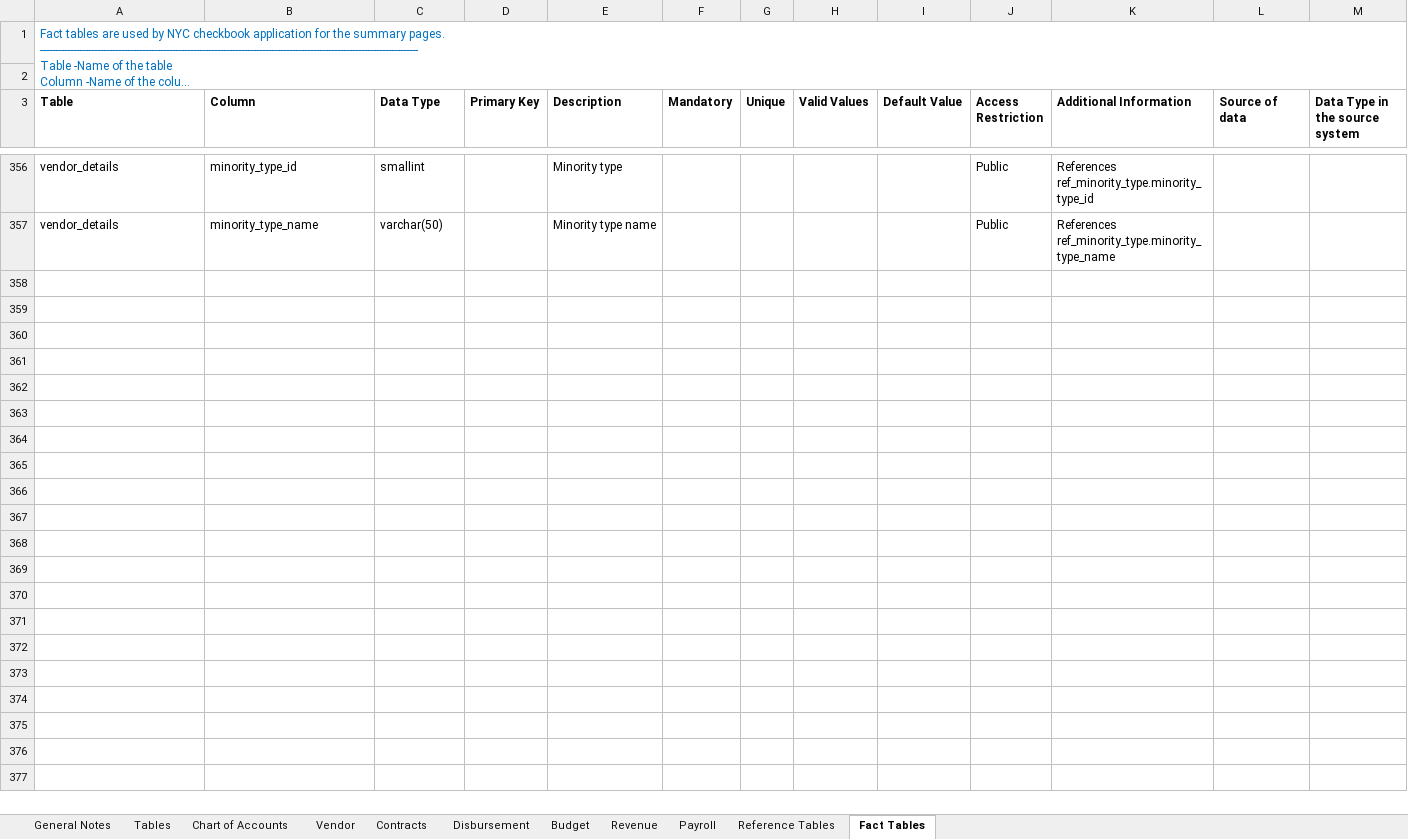
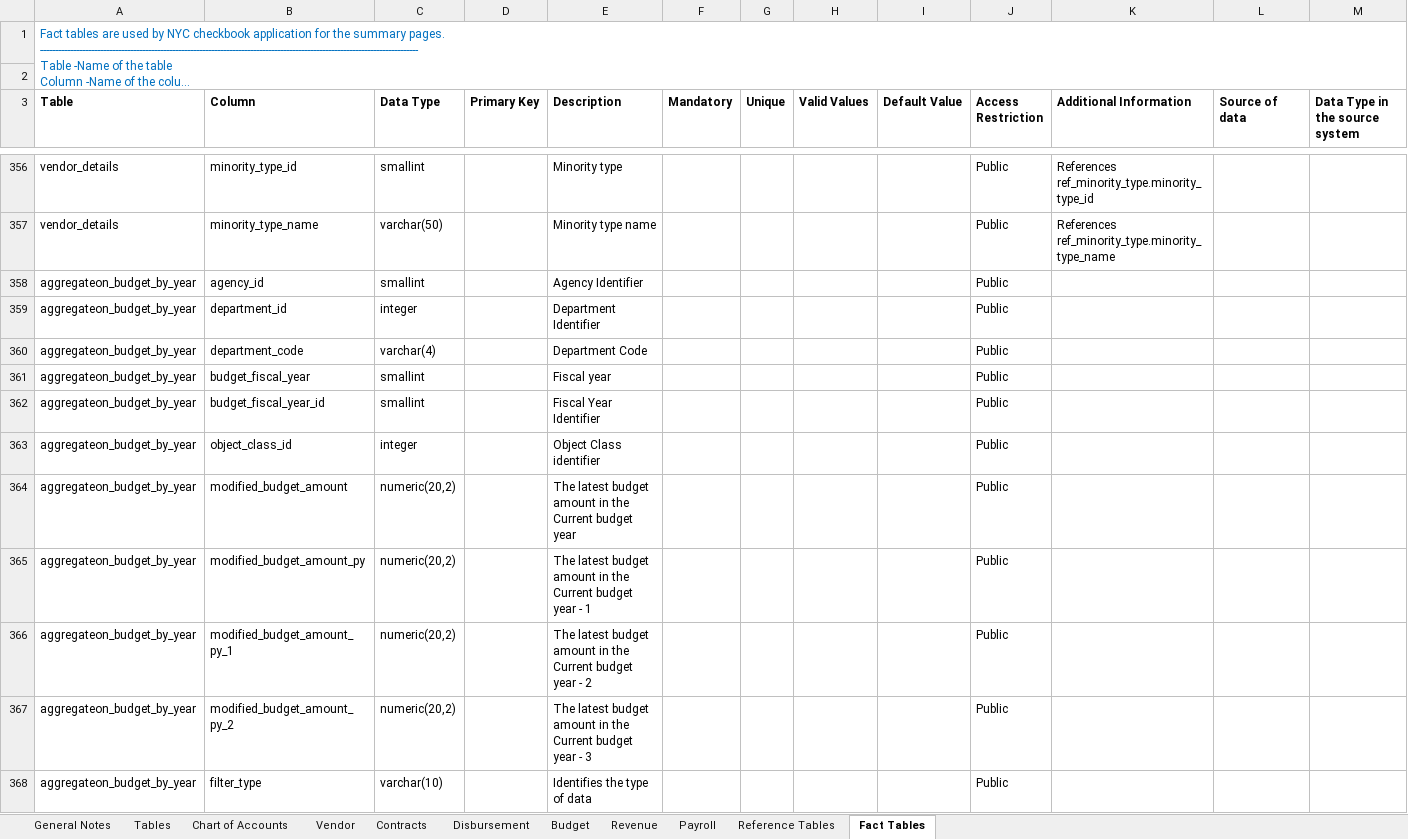
Before and after one commit to vasili4/Checkbook, an Excel workbook: checkbook/Data Model/DataDictionary.xlsx, sheet Fact Tables, drawn as a sheet; only a part is shown, gaps mark what is left out; long unchanged cells end in …; values as stored, in another font and other column widths than the file's, no borders; the diff names each change by its address in the sheet, - before the commit and + after, or states it on an @@ line.

Commit message:
NYCCHKBK-1203  Data Dictionary Changes
git-svn-id: https://omb-dashboardplatform.reisys.com:10039/NYC_Checkbook_2_0/Database@6843 948744eb-f611-4f28-8820-250fb6d8f47d

Former-commit-id: fae5d4562a0d707ddf5e6536a75c1756b0a5b7aa

```diff
--- a/checkbook/Data Model/DataDictionary.xlsx (sheet Fact Tables)
+++ b/checkbook/Data Model/DataDictionary.xlsx (sheet Fact Tables)
+row 358: aggregateon_budget_by_year | agency_id | smallint |  | Agency Identifier |  |  |  |  | Public
+row 359: aggregateon_budget_by_year | department_id | integer |  | Department Identifier |  |  |  |  | Public
+row 360: aggregateon_budget_by_year | department_code | varchar(4) |  | Department Code |  |  |  |  | Public
+row 361: aggregateon_budget_by_year | budget_fiscal_year | smallint |  | Fiscal year |  |  |  |  | Public
+row 362: aggregateon_budget_by_year | budget_fiscal_year_id | smallint |  | Fiscal Year Identifier |  |  |  |  | Public
+row 363: aggregateon_budget_by_year | object_class_id | integer |  | Object Class identifier |  |  |  |  | Public
+row 364: aggregateon_budget_by_year | modified_budget_amount | numeric(20,2) |  | The latest budget amount in the Current budget year |  |  |  |  | Public
+row 365: aggregateon_budget_by_year | modified_budget_amount_py | numeric(20,2) |  | The latest budget amount in the Current budget year - 1 |  |  |  |  | Public
+row 366: aggregateon_budget_by_year | modified_budget_amount_py_1 | numeric(20,2) |  | The latest budget amount in the Current budget year - 2 |  |  |  |  | Public
+row 367: aggregateon_budget_by_year | modified_budget_amount_py_2 | numeric(20,2) |  | The latest budget amount in the Current budget year - 3 |  |  |  |  | Public
+row 368: aggregateon_budget_by_year | filter_type | varchar(10) |  | Identifies the type of data |  |  |  |  | Public
```
